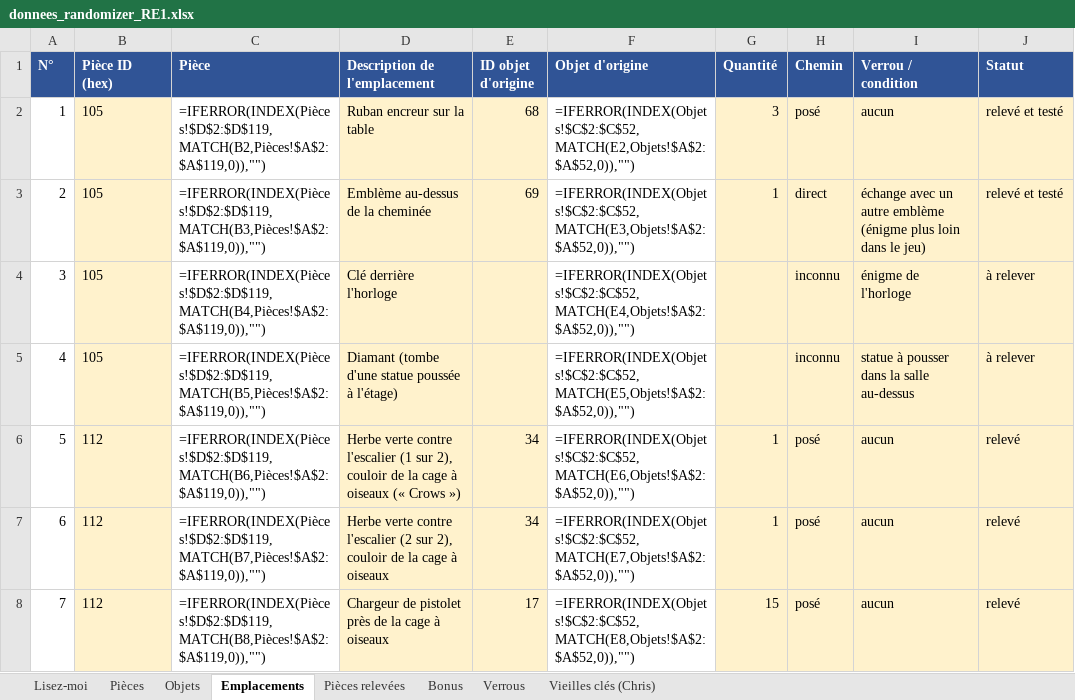
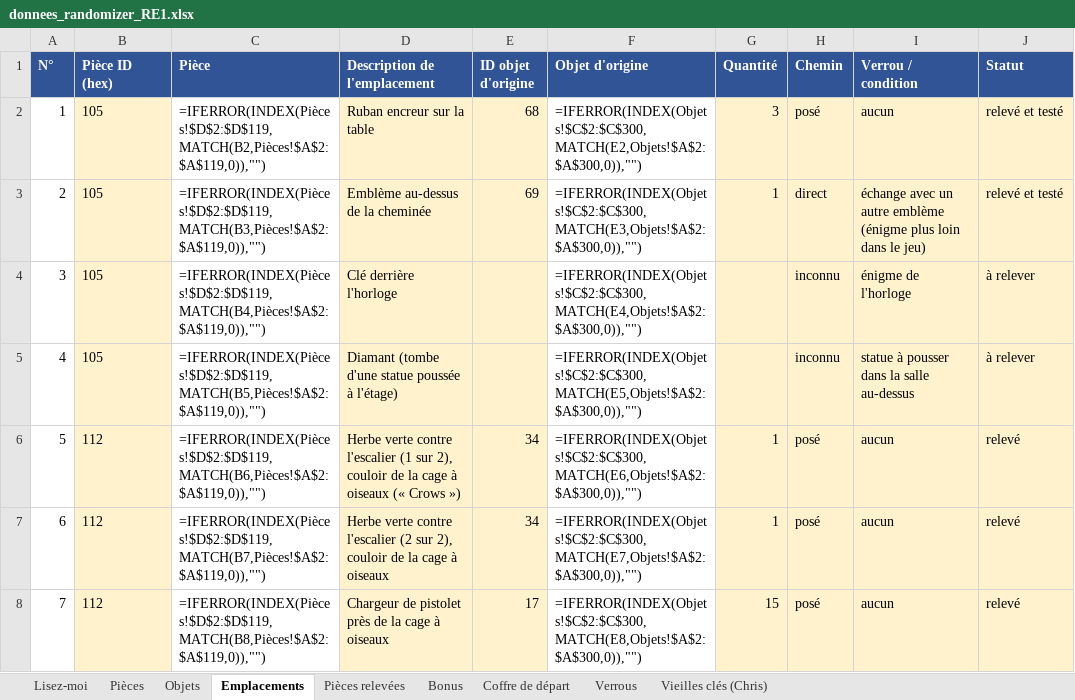
Before and after one commit to Michiy0/RE-HD-Randomizer, an Excel workbook: donnees_randomizer_RE1.xlsx, sheet Emplacements, drawn as a sheet; only a part is shown; values as stored, in another font and other column widths than the file's, no borders; formulas without a stored value are shown as written; the diff covers the shown part only; the diff names each change by its address in the sheet, - before the commit and + after, or states it on an @@ line.

```diff
--- a/donnees_randomizer_RE1.xlsx (sheet Emplacements)
+++ b/donnees_randomizer_RE1.xlsx (sheet Emplacements)
+sheet tab: Coffre de départ
-F2 (Objet d'origine): =IFERROR(INDEX(Objets!$C$2:$C$52,MATCH(E2,Objets!$A$2:$A$52,0)),"")
+F2 (Objet d'origine): =IFERROR(INDEX(Objets!$C$2:$C$300,MATCH(E2,Objets!$A$2:$A$300,0)),"")
-F3 (Objet d'origine): =IFERROR(INDEX(Objets!$C$2:$C$52,MATCH(E3,Objets!$A$2:$A$52,0)),"")
+F3 (Objet d'origine): =IFERROR(INDEX(Objets!$C$2:$C$300,MATCH(E3,Objets!$A$2:$A$300,0)),"")
-F4 (Objet d'origine): =IFERROR(INDEX(Objets!$C$2:$C$52,MATCH(E4,Objets!$A$2:$A$52,0)),"")
+F4 (Objet d'origine): =IFERROR(INDEX(Objets!$C$2:$C$300,MATCH(E4,Objets!$A$2:$A$300,0)),"")
-F5 (Objet d'origine): =IFERROR(INDEX(Objets!$C$2:$C$52,MATCH(E5,Objets!$A$2:$A$52,0)),"")
+F5 (Objet d'origine): =IFERROR(INDEX(Objets!$C$2:$C$300,MATCH(E5,Objets!$A$2:$A$300,0)),"")
-F6 (Objet d'origine): =IFERROR(INDEX(Objets!$C$2:$C$52,MATCH(E6,Objets!$A$2:$A$52,0)),"")
+F6 (Objet d'origine): =IFERROR(INDEX(Objets!$C$2:$C$300,MATCH(E6,Objets!$A$2:$A$300,0)),"")
-F7 (Objet d'origine): =IFERROR(INDEX(Objets!$C$2:$C$52,MATCH(E7,Objets!$A$2:$A$52,0)),"")
+F7 (Objet d'origine): =IFERROR(INDEX(Objets!$C$2:$C$300,MATCH(E7,Objets!$A$2:$A$300,0)),"")
-F8 (Objet d'origine): =IFERROR(INDEX(Objets!$C$2:$C$52,MATCH(E8,Objets!$A$2:$A$52,0)),"")
+F8 (Objet d'origine): =IFERROR(INDEX(Objets!$C$2:$C$300,MATCH(E8,Objets!$A$2:$A$300,0)),"")
```
Also changed, not shown: 36 added rows and 70 edited cells elsewhere in this sheet, sheet Objets, sheet Pièces relevées, 9 other files.
